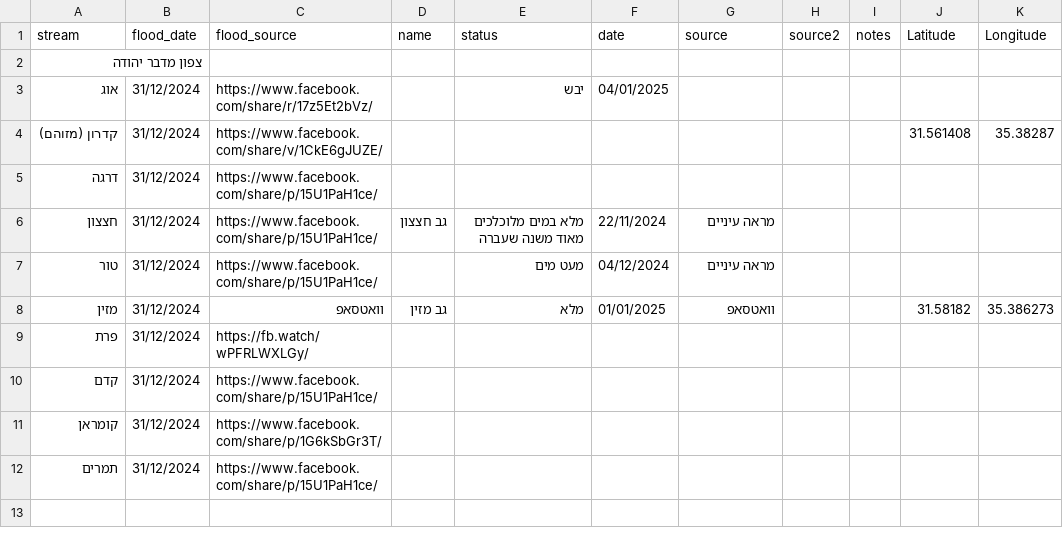
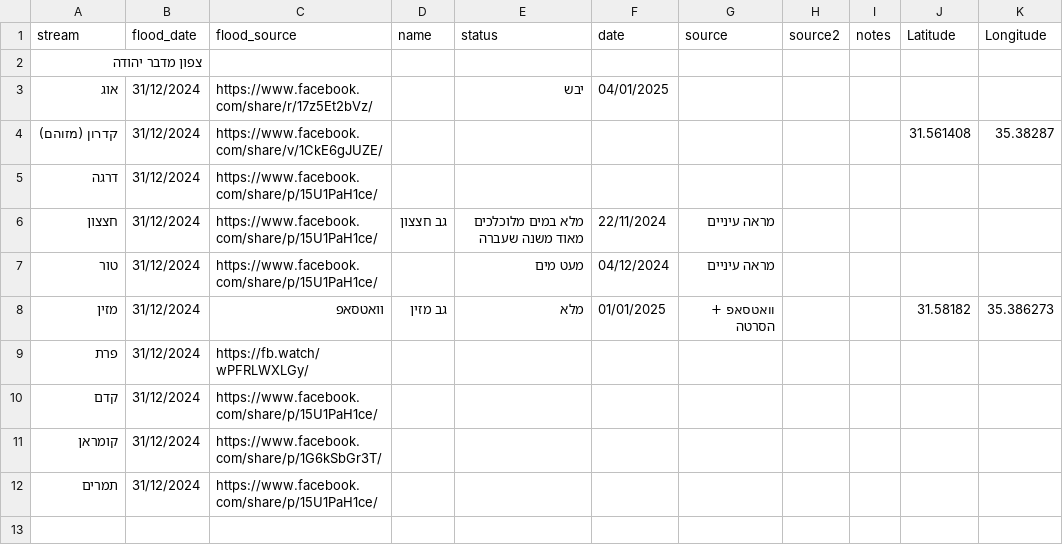
Before and after one commit to amiad/IHMGeoJSONWaterholes, a CSV file: floods.csv, drawn as a sheet; only a part is shown.

Commit message:
update source.geojson 2025-01-15-20:24

```diff
--- a/floods.csv
+++ b/floods.csv
@@ -7,3 +7,3 @@ stream,flood_date,flood_source,name,status,date,source,source2,notes,Latitude,Lo
 טור,31/12/2024,https://www.facebook.com/share/p/15U1PaH1ce/,,מעט מים,04/12/2024,מראה עיניים,,,,
-מזין,31/12/2024,וואטסאפ ,גב מזין,מלא,01/01/2025,וואטסאפ ,,,31.58182,35.386273
+מזין,31/12/2024,וואטסאפ ,גב מזין,מלא,01/01/2025,וואטסאפ + הסרטה,,,31.58182,35.386273
 פרת,31/12/2024,https://fb.watch/wPFRLWXLGy/,,,,,,,,
```
Also changed, not shown: 1 other file.
